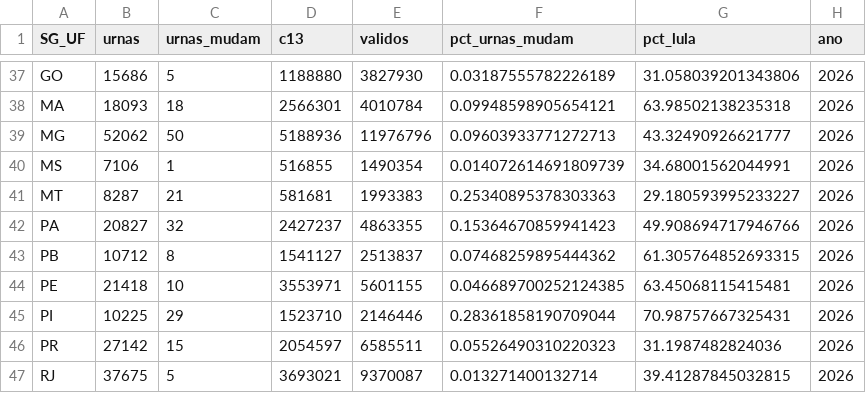
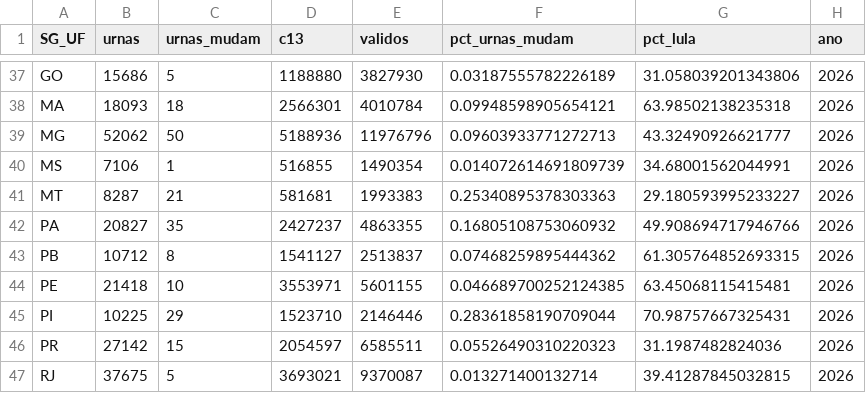
Before and after one commit to MatheusGSD/secoes-2turno-2026, a CSV file: saida/geografia_ufs.csv, drawn as a sheet; only a part is shown, gaps mark what is left out.

```diff
--- a/saida/geografia_ufs.csv
+++ b/saida/geografia_ufs.csv
@@ -41,3 +41,3 @@ MS,7106,1,516855,1490354,0.014072614691809739,34.68001562044991,2026
 MT,8287,21,581681,1993383,0.25340895378303363,29.180593995233227,2026
-PA,20827,32,2427237,4863355,0.15364670859941423,49.908694717946766,2026
+PA,20827,35,2427237,4863355,0.16805108753060932,49.908694717946766,2026
 PB,10712,8,1541127,2513837,0.07468259895444362,61.305764852693315,2026
```
Also changed, not shown: saida/geografia_regioes.csv, saida/impacto_uf_2026.csv, 36 other files.
